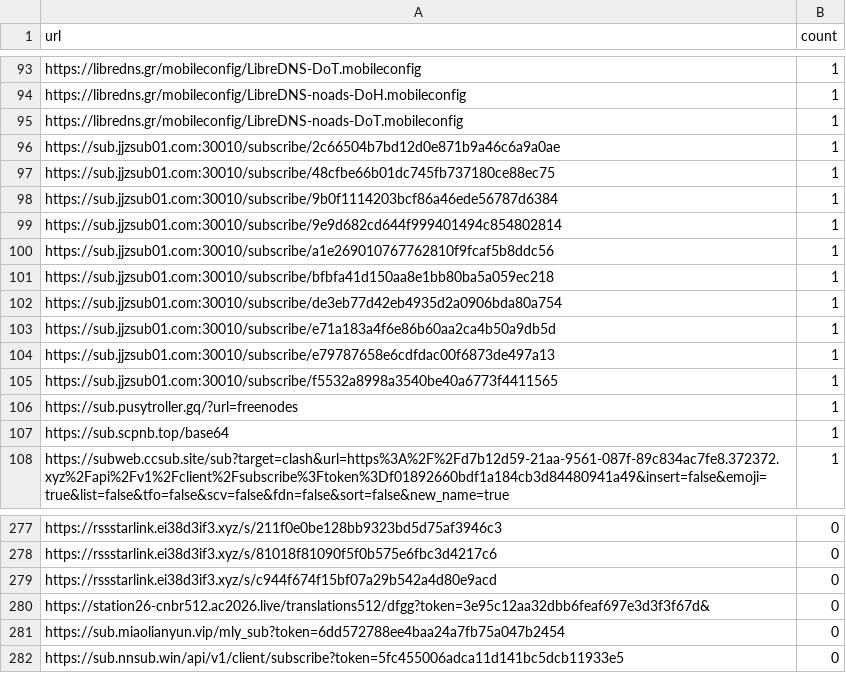
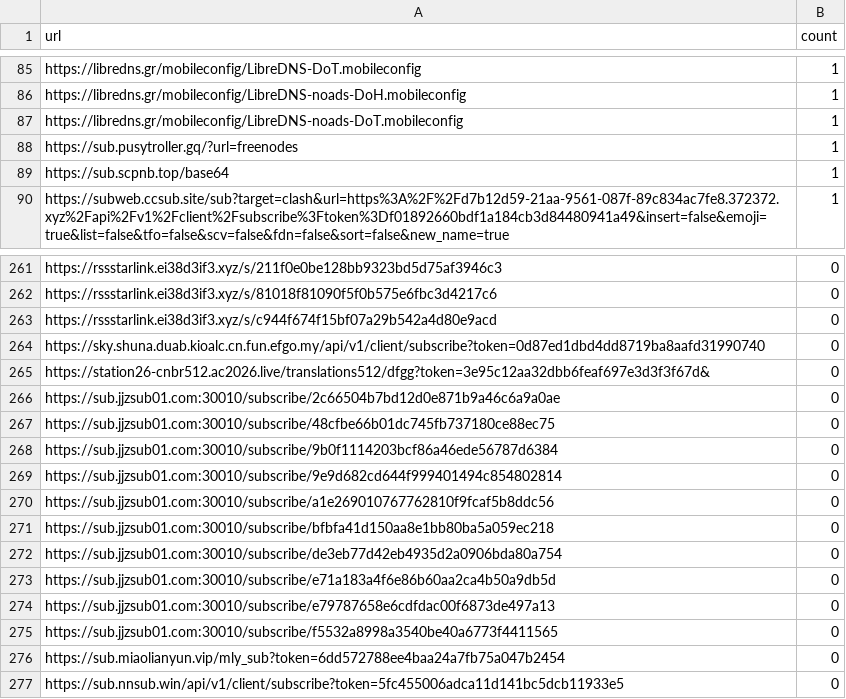
Before and after one commit to qjlxg/eastmoney, a CSV file: sub_stats.csv, drawn as a sheet; only a part is shown, gaps mark what is left out; the diff covers the shown part only.

```diff
--- a/sub_stats.csv
+++ b/sub_stats.csv
@@ -95,12 +87,2 @@ https://libredns.gr/mobileconfig/LibreDNS-noads-DoH.mobileconfig,1
 https://libredns.gr/mobileconfig/LibreDNS-noads-DoT.mobileconfig,1
-https://sub.jjzsub01.com:30010/subscribe/2c66504b7bd12d0e871b9a46c6a9a0ae,1
-https://sub.jjzsub01.com:30010/subscribe/48cfbe66b01dc745fb737180ce88ec75,1
-https://sub.jjzsub01.com:30010/subscribe/9b0f1114203bcf86a46ede56787d6384,1
-https://sub.jjzsub01.com:30010/subscribe/9e9d682cd644f999401494c854802814,1
-https://sub.jjzsub01.com:30010/subscribe/a1e269010767762810f9fcaf5b8ddc56,1
-https://sub.jjzsub01.com:30010/subscribe/bfbfa41d150aa8e1bb80ba5a059ec218,1
-https://sub.jjzsub01.com:30010/subscribe/de3eb77d42eb4935d2a0906bda80a754,1
-https://sub.jjzsub01.com:30010/subscribe/e71a183a4f6e86b60aa2ca4b50a9db5d,1
-https://sub.jjzsub01.com:30010/subscribe/e79787658e6cdfdac00f6873de497a13,1
-https://sub.jjzsub01.com:30010/subscribe/f5532a8998a3540be40a6773f4411565,1
 https://sub.pusytroller.gq/?url=freenodes,1
@@ -279,3 +263,14 @@ https://rssstarlink.ei38d3if3.xyz/s/81018f81090f5f0b575e6fbc3d4217c6,0
 https://rssstarlink.ei38d3if3.xyz/s/c944f674f15bf07a29b542a4d80e9acd,0
+https://sky.shuna.duab.kioalc.cn.fun.efgo.my/api/v1/client/subscribe?token=0d87ed1dbd4dd8719ba8aafd31990740,0
 https://station26-cnbr512.ac2026.live/translations512/dfgg?token=3e95c12aa32dbb6feaf697e3d3f3f67d&,0
+https://sub.jjzsub01.com:30010/subscribe/2c66504b7bd12d0e871b9a46c6a9a0ae,0
+https://sub.jjzsub01.com:30010/subscribe/48cfbe66b01dc745fb737180ce88ec75,0
+https://sub.jjzsub01.com:30010/subscribe/9b0f1114203bcf86a46ede56787d6384,0
+https://sub.jjzsub01.com:30010/subscribe/9e9d682cd644f999401494c854802814,0
+https://sub.jjzsub01.com:30010/subscribe/a1e269010767762810f9fcaf5b8ddc56,0
+https://sub.jjzsub01.com:30010/subscribe/bfbfa41d150aa8e1bb80ba5a059ec218,0
+https://sub.jjzsub01.com:30010/subscribe/de3eb77d42eb4935d2a0906bda80a754,0
+https://sub.jjzsub01.com:30010/subscribe/e71a183a4f6e86b60aa2ca4b50a9db5d,0
+https://sub.jjzsub01.com:30010/subscribe/e79787658e6cdfdac00f6873de497a13,0
+https://sub.jjzsub01.com:30010/subscribe/f5532a8998a3540be40a6773f4411565,0
 https://sub.miaolianyun.vip/mly_sub?token=6dd572788ee4baa24a7fb75a047b2454,0
```
Also changed, not shown: 13 added rows, 14 removed rows and 2 edited cells elsewhere in this file, 2 other files.
